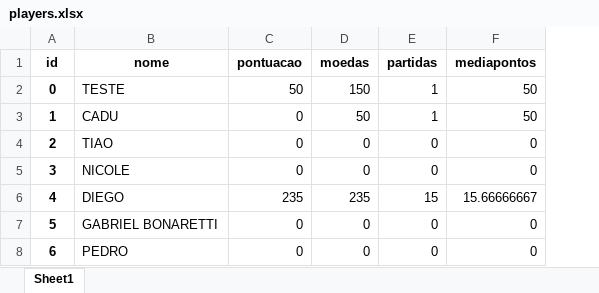
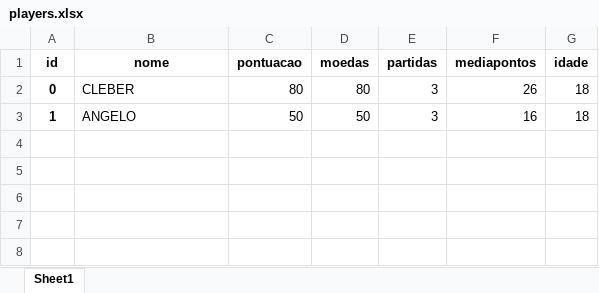
Before and after one commit to Diegojacober/guessing-game-python, an Excel workbook: archives/players.xlsx, sheet Sheet1, drawn as a sheet; values as stored, in another font and other column widths than the file's, no borders; removed rows and columns are numbered as before the commit, all else as after; the diff names each change by its address in the sheet, - before the commit and + after, or states it on an @@ line.

```diff
--- a/archives/players.xlsx (sheet Sheet1)
+++ b/archives/players.xlsx (sheet Sheet1)
+column G (idade), rows 2-3: 18 | 18
-B2 (nome): TESTE
+B2 (nome): CLEBER
-C2 (pontuacao): 50
+C2 (pontuacao): 80
-D2 (moedas): 150
+D2 (moedas): 80
-E2:E3 (partidas): 1
+E2:E3 (partidas): 3
-F2 (mediapontos): 50
+F2 (mediapontos): 26
-B3 (nome): CADU
+B3 (nome): ANGELO
-C3 (pontuacao): 0
+C3 (pontuacao): 50
-F3 (mediapontos): 50
+F3 (mediapontos): 16
-row 4: 2 | TIAO | 0 | 0 | 0 | 0
-row 5: 3 | NICOLE | 0 | 0 | 0 | 0
-row 6: 4 | DIEGO | 235 | 235 | 15 | 15.66666667
-row 7: 5 | GABRIEL BONARETTI | 0 | 0 | 0 | 0
-row 8: 6 | PEDRO | 0 | 0 | 0 | 0
```
Also changed, not shown: 4 other files.
